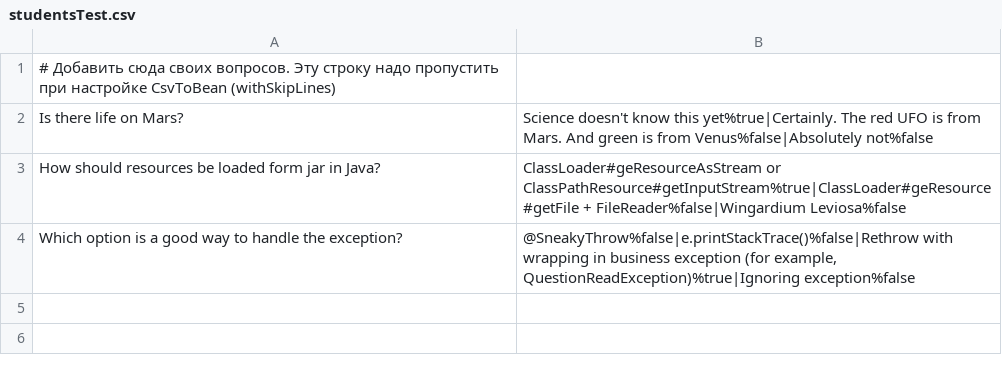
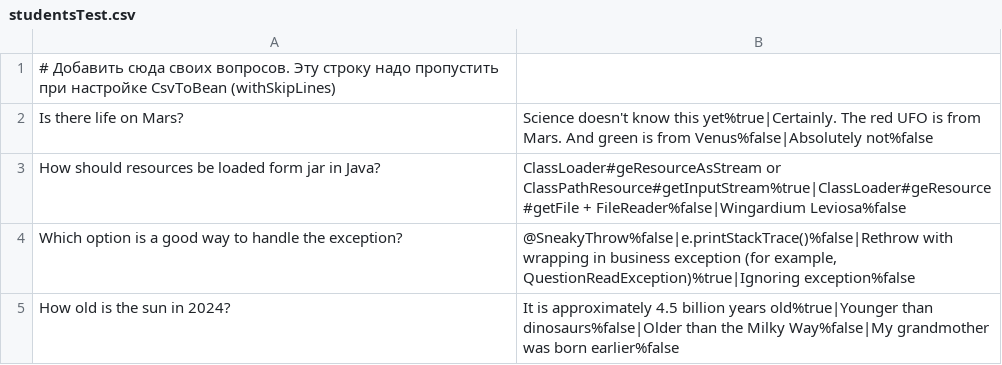
Before and after one commit to andreyOTUS/2024-03-otus-spring-Kuimov, a CSV file: src/main/resources/studentsTest.csv, drawn as a sheet.

```diff
--- a/src/main/resources/studentsTest.csv
+++ b/src/main/resources/studentsTest.csv
@@ -4 +4,2 @@ How should resources be loaded form jar in Java?;ClassLoader#geResourceAsStream
 Which option is a good way to handle the exception?;@SneakyThrow%false|e.printStackTrace()%false|Rethrow with wrapping in business exception (for example, QuestionReadException)%true|Ignoring exception%false
+How old is the sun in 2024?;It is approximately 4.5 billion years old%true|Younger than dinosaurs%false|Older than the Milky Way%false|My grandmother was born earlier%false
```
Also changed, not shown: 6 other files.
